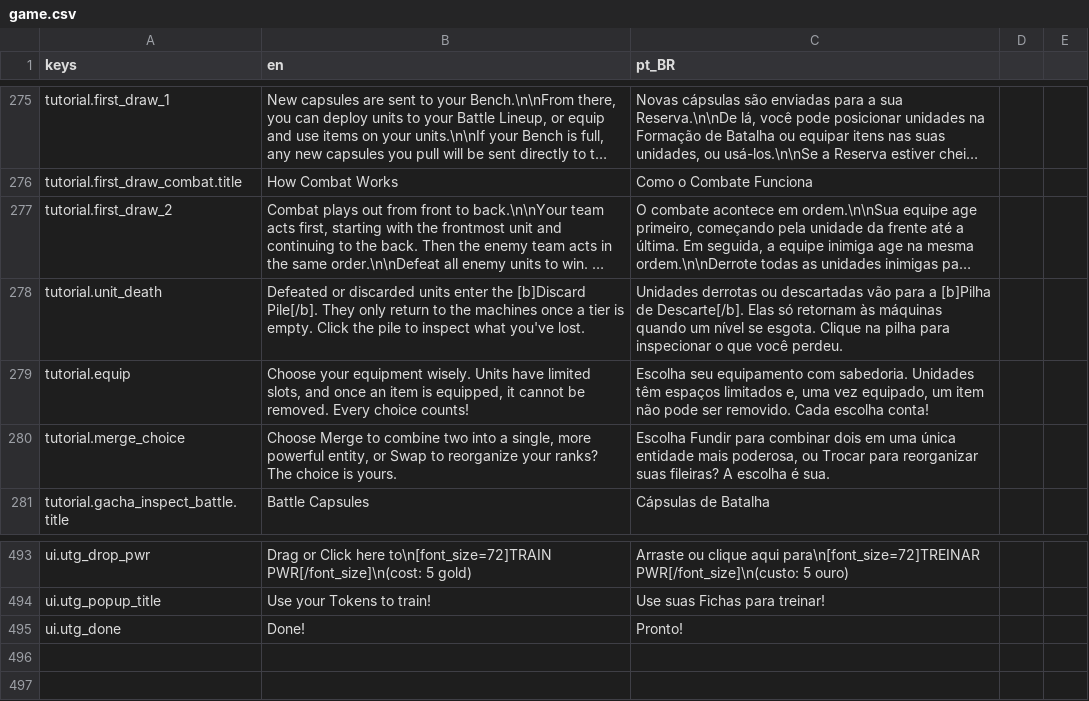
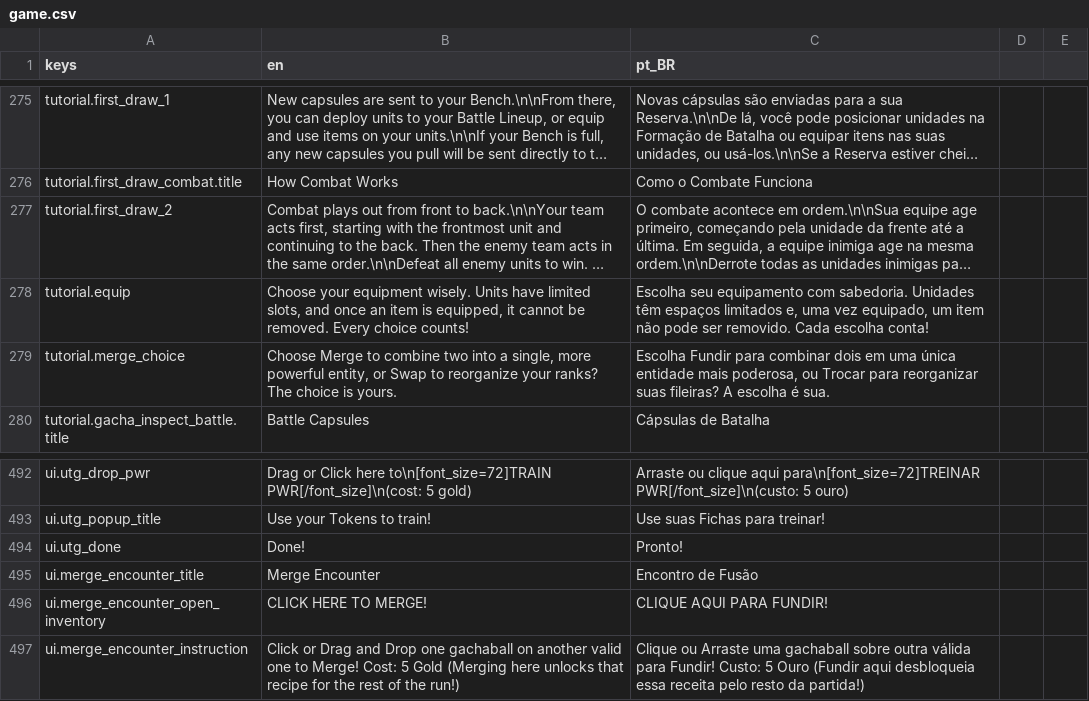
Before and after one commit to OVagamundo/Flashcard-Heroes, a CSV file: localization/game.csv, drawn as a sheet; only a part is shown, gaps mark what is left out; long unchanged cells end in …; removed rows and columns are numbered as before the commit, all else as after; the diff names each change by its address in the sheet, - before the commit and + after, or states it on an @@ line.

```diff
--- a/localization/game.csv
+++ b/localization/game.csv
-row 278: tutorial.unit_death | Defeated or discarded units enter the [b]Discard Pile[/b]. They only return to the machines once a tier is empty. Click the pile to inspect what you've lost. | Unidades derrotas ou descartadas vão para a [b]Pilha de Descarte[/b]. Elas só retornam às máquinas quando um nível se esgota. Clique na pilha para inspecionar o que você perdeu.
+row 495: ui.merge_encounter_title | Merge Encounter | Encontro de Fusão
+row 496: ui.merge_encounter_open_inventory | CLICK HERE TO MERGE! | CLIQUE AQUI PARA FUNDIR!
+row 497: ui.merge_encounter_instruction | Click or Drag and Drop one gachaball on another valid one to Merge! Cost: 5 Gold (Merging here unlocks that recipe for the rest of the run!) | Clique ou Arraste uma gachaball sobre outra válida para Fundir! Custo: 5 Ouro (Fundir aqui desbloqueia essa receita pelo resto da partida!)
```
Also changed, not shown: 19 other files.
